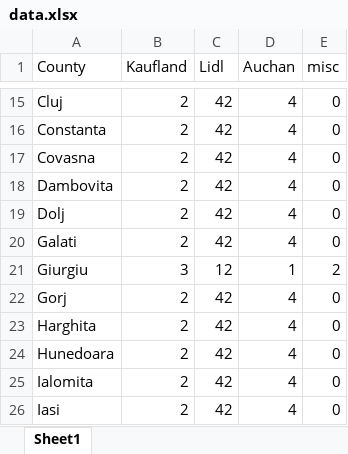
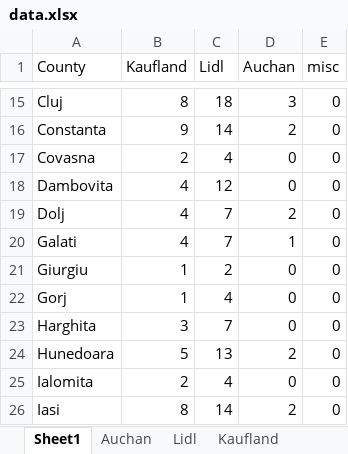
Before and after one commit to MitrachePatricia/MAP-NTX, an Excel workbook: sources/data.xlsx, sheet Sheet1, drawn as a sheet; only a part is shown, gaps mark what is left out; values as stored, in another font and other column widths than the file's, no borders; table styles not drawn; the diff covers the shown part only; the diff names each change by its address in the sheet, - before the commit and + after, or states it on an @@ line.

```diff
--- a/sources/data.xlsx (sheet Sheet1)
+++ b/sources/data.xlsx (sheet Sheet1)
+sheet tab: Auchan
+sheet tab: Lidl
+sheet tab: Kaufland
-B15 (Kaufland): 2
+B15 (Kaufland): 8
-C15 (Lidl): 42
+C15 (Lidl): 18
-D15 (Auchan): 4
+D15 (Auchan): 3
-B16 (Kaufland): 2
+B16 (Kaufland): 9
-C16 (Lidl): 42
+C16 (Lidl): 14
-D16 (Auchan): 4
+D16 (Auchan): 2
-C17 (Lidl): 42
+C17 (Lidl): 4
-D17:D18 (Auchan): 4
+D17:D18 (Auchan): 0
-B18:B20 (Kaufland): 2
+B18:B20 (Kaufland): 4
-C18 (Lidl): 42
+C18 (Lidl): 12
-C19:C20 (Lidl): 42
+C19:C20 (Lidl): 7
-D19 (Auchan): 4
+D19 (Auchan): 2
-D20 (Auchan): 4
+D20 (Auchan): 1
-B21 (Kaufland): 3
+B21 (Kaufland): 1
-C21 (Lidl): 12
+C21 (Lidl): 2
-D21 (Auchan): 1
+D21 (Auchan): 0
-E21 (misc): 2
+E21 (misc): 0
-B22 (Kaufland): 2
+B22 (Kaufland): 1
-C22 (Lidl): 42
+C22 (Lidl): 4
-D22:D23 (Auchan): 4
+D22:D23 (Auchan): 0
-B23 (Kaufland): 2
+B23 (Kaufland): 3
-C23 (Lidl): 42
+C23 (Lidl): 7
-B24 (Kaufland): 2
+B24 (Kaufland): 5
-C24 (Lidl): 42
+C24 (Lidl): 13
-D24 (Auchan): 4
+D24 (Auchan): 2
-C25 (Lidl): 42
+C25 (Lidl): 4
-D25 (Auchan): 4
+D25 (Auchan): 0
-B26 (Kaufland): 2
+B26 (Kaufland): 8
-C26 (Lidl): 42
+C26 (Lidl): 14
-D26 (Auchan): 4
+D26 (Auchan): 2
```
Also changed, not shown: 4 added rows, 4 removed rows and 73 edited cells elsewhere in this sheet, formulas that keep their value.
